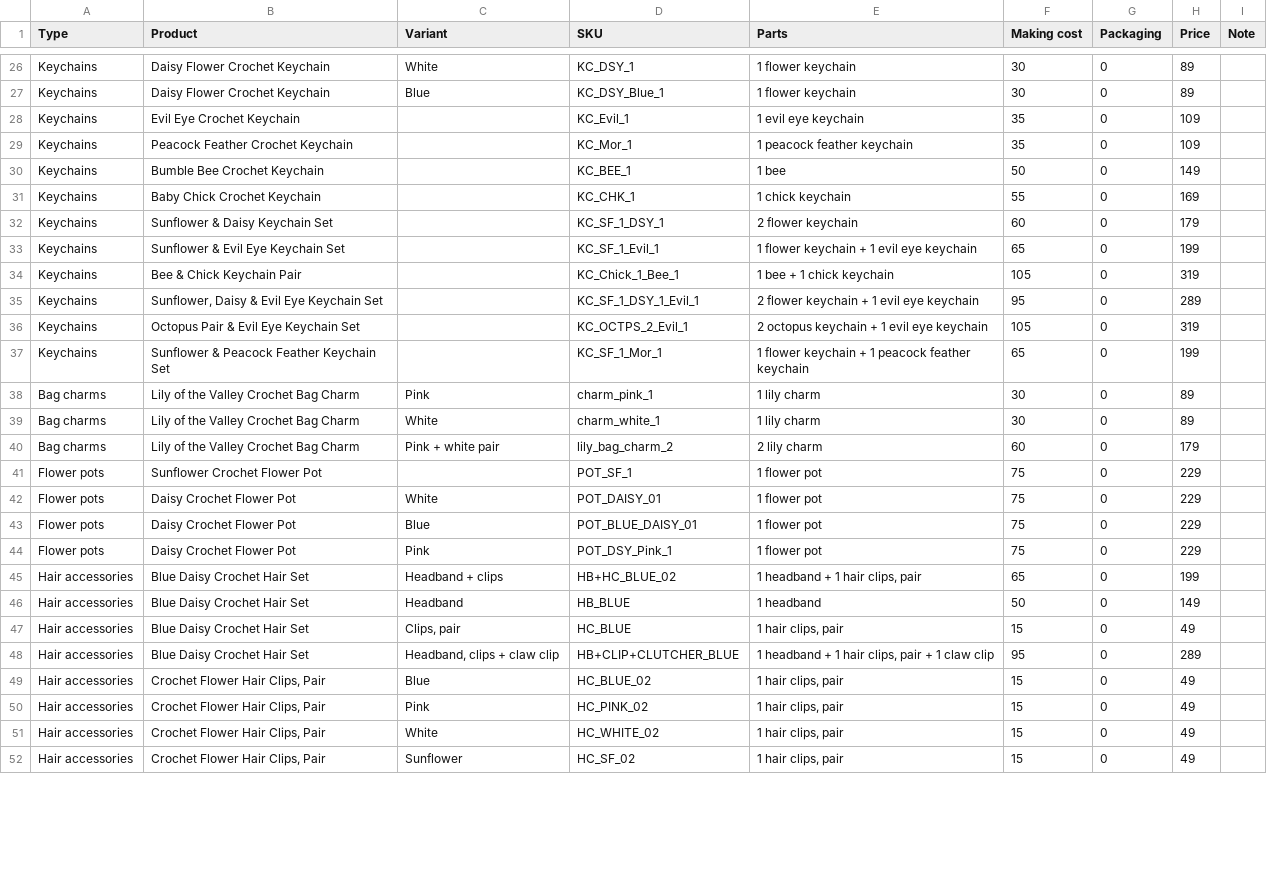
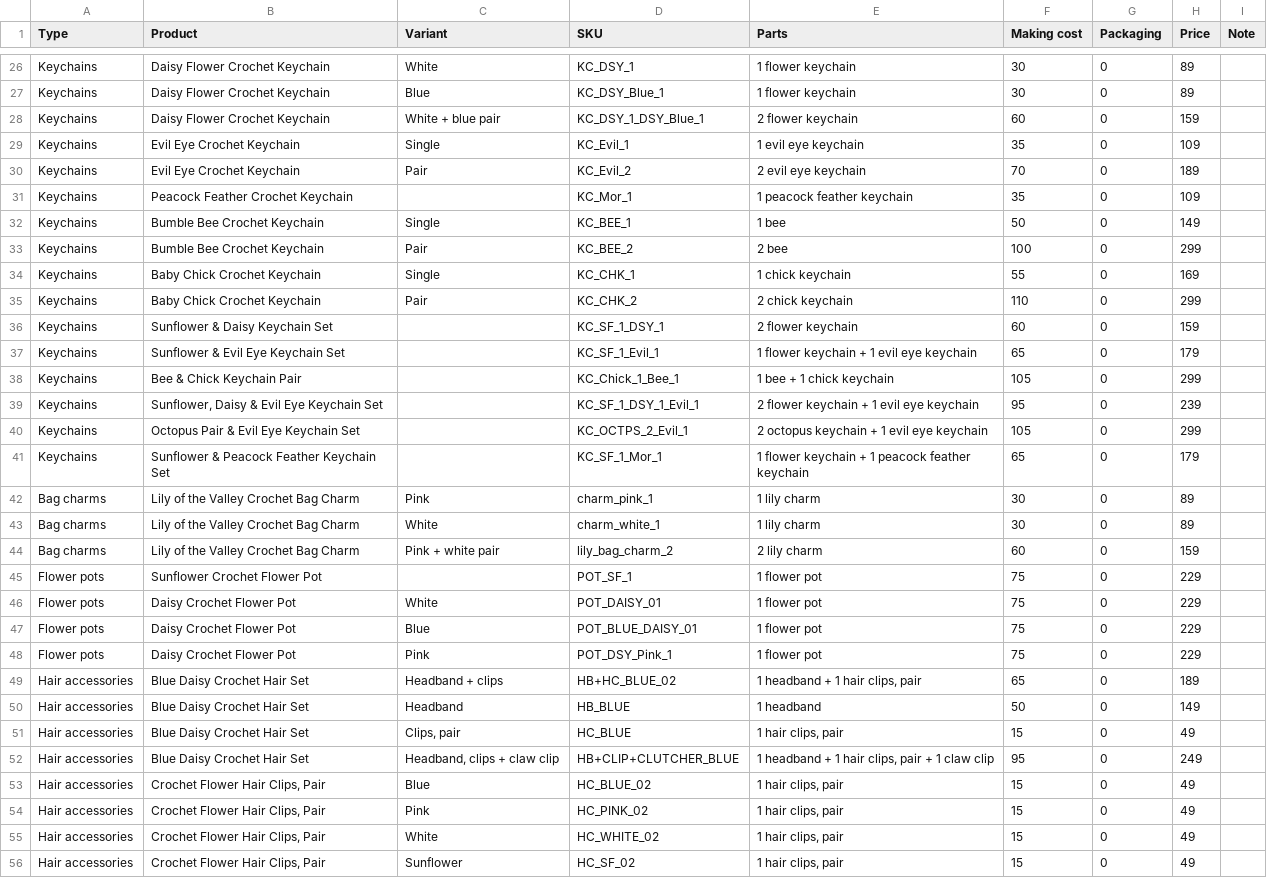
Before and after one commit to raushansinghdev/yarnbasket-shopify, a CSV file: tools/catalog/prices.csv, drawn as a sheet; only a part is shown, gaps mark what is left out; the diff covers the shown part only.

```diff
--- a/tools/catalog/prices.csv
+++ b/tools/catalog/prices.csv
@@ -27,15 +27,19 @@ Keychains,Daisy Flower Crochet Keychain,White,KC_DSY_1,1 flower keychain,30,0,89
 Keychains,Daisy Flower Crochet Keychain,Blue,KC_DSY_Blue_1,1 flower keychain,30,0,89,
-Keychains,Evil Eye Crochet Keychain,,KC_Evil_1,1 evil eye keychain,35,0,109,
+Keychains,Daisy Flower Crochet Keychain,White + blue pair,KC_DSY_1_DSY_Blue_1,2 flower keychain,60,0,159,
+Keychains,Evil Eye Crochet Keychain,Single,KC_Evil_1,1 evil eye keychain,35,0,109,
+Keychains,Evil Eye Crochet Keychain,Pair,KC_Evil_2,2 evil eye keychain,70,0,189,
 Keychains,Peacock Feather Crochet Keychain,,KC_Mor_1,1 peacock feather keychain,35,0,109,
-Keychains,Bumble Bee Crochet Keychain,,KC_BEE_1,1 bee,50,0,149,
-Keychains,Baby Chick Crochet Keychain,,KC_CHK_1,1 chick keychain,55,0,169,
-Keychains,Sunflower & Daisy Keychain Set,,KC_SF_1_DSY_1,2 flower keychain,60,0,179,
-Keychains,Sunflower & Evil Eye Keychain Set,,KC_SF_1_Evil_1,1 flower keychain + 1 evil eye keychain,65,0,199,
-Keychains,Bee & Chick Keychain Pair,,KC_Chick_1_Bee_1,1 bee + 1 chick keychain,105,0,319,
-Keychains,"Sunflower, Daisy & Evil Eye Keychain Set",,KC_SF_1_DSY_1_Evil_1,2 flower keychain + 1 evil eye keychain,95,0,289,
-Keychains,Octopus Pair & Evil Eye Keychain Set,,KC_OCTPS_2_Evil_1,2 octopus keychain + 1 evil eye keychain,105,0,319,
-Keychains,Sunflower & Peacock Feather Keychain Set,,KC_SF_1_Mor_1,1 flower keychain + 1 peacock feather keychain,65,0,199,
+Keychains,Bumble Bee Crochet Keychain,Single,KC_BEE_1,1 bee,50,0,149,
+Keychains,Bumble Bee Crochet Keychain,Pair,KC_BEE_2,2 bee,100,0,299,
+Keychains,Baby Chick Crochet Keychain,Single,KC_CHK_1,1 chick keychain,55,0,169,
+Keychains,Baby Chick Crochet Keychain,Pair,KC_CHK_2,2 chick keychain,110,0,299,
+Keychains,Sunflower & Daisy Keychain Set,,KC_SF_1_DSY_1,2 flower keychain,60,0,159,
+Keychains,Sunflower & Evil Eye Keychain Set,,KC_SF_1_Evil_1,1 flower keychain + 1 evil eye keychain,65,0,179,
+Keychains,Bee & Chick Keychain Pair,,KC_Chick_1_Bee_1,1 bee + 1 chick keychain,105,0,299,
+Keychains,"Sunflower, Daisy & Evil Eye Keychain Set",,KC_SF_1_DSY_1_Evil_1,2 flower keychain + 1 evil eye keychain,95,0,239,
+Keychains,Octopus Pair & Evil Eye Keychain Set,,KC_OCTPS_2_Evil_1,2 octopus keychain + 1 evil eye keychain,105,0,299,
+Keychains,Sunflower & Peacock Feather Keychain Set,,KC_SF_1_Mor_1,1 flower keychain + 1 peacock feather keychain,65,0,179,
 Bag charms,Lily of the Valley Crochet Bag Charm,Pink,charm_pink_1,1 lily charm,30,0,89,
 Bag charms,Lily of the Valley Crochet Bag Charm,White,charm_white_1,1 lily charm,30,0,89,
-Bag charms,Lily of the Valley Crochet Bag Charm,Pink + white pair,lily_bag_charm_2,2 lily charm,60,0,179,
+Bag charms,Lily of the Valley Crochet Bag Charm,Pink + white pair,lily_bag_charm_2,2 lily charm,60,0,159,
 Flower pots,Sunflower Crochet Flower Pot,,POT_SF_1,1 flower pot,75,0,229,
@@ -44,6 +48,6 @@ Flower pots,Daisy Crochet Flower Pot,Blue,POT_BLUE_DAISY_01,1 flower pot,75,0,22
 Flower pots,Daisy Crochet Flower Pot,Pink,POT_DSY_Pink_1,1 flower pot,75,0,229,
-Hair accessories,Blue Daisy Crochet Hair Set,Headband + clips,HB+HC_BLUE_02,"1 headband + 1 hair clips, pair",65,0,199,
+Hair accessories,Blue Daisy Crochet Hair Set,Headband + clips,HB+HC_BLUE_02,"1 headband + 1 hair clips, pair",65,0,189,
 Hair accessories,Blue Daisy Crochet Hair Set,Headband,HB_BLUE,1 headband,50,0,149,
 Hair accessories,Blue Daisy Crochet Hair Set,"Clips, pair",HC_BLUE,"1 hair clips, pair",15,0,49,
-Hair accessories,Blue Daisy Crochet Hair Set,"Headband, clips + claw clip",HB+CLIP+CLUTCHER_BLUE,"1 headband + 1 hair clips, pair + 1 claw clip",95,0,289,
+Hair accessories,Blue Daisy Crochet Hair Set,"Headband, clips + claw clip",HB+CLIP+CLUTCHER_BLUE,"1 headband + 1 hair clips, pair + 1 claw clip",95,0,249,
 Hair accessories,"Crochet Flower Hair Clips, Pair",Blue,HC_BLUE_02,"1 hair clips, pair",15,0,49,
```
Also changed, not shown: 2 added rows, 6 removed rows and 14 edited cells elsewhere in this file, 10 other files.
